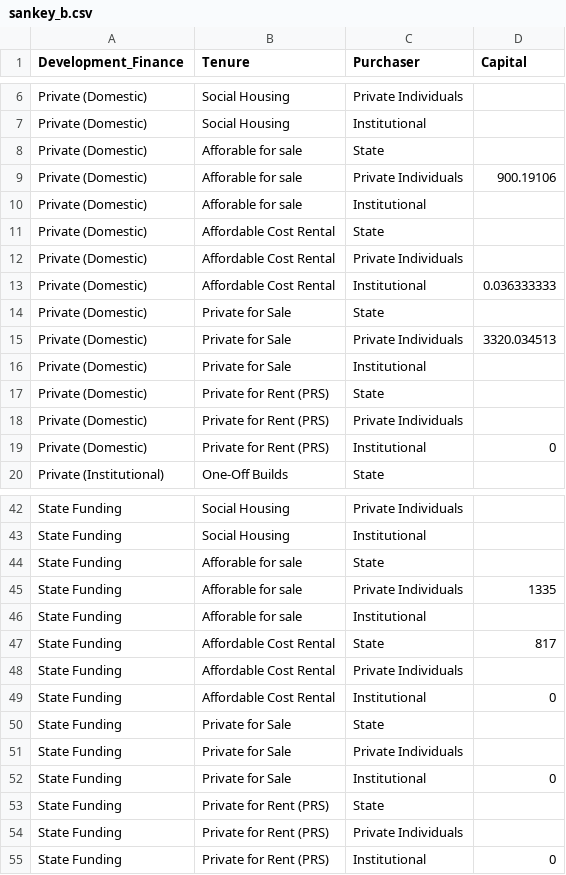
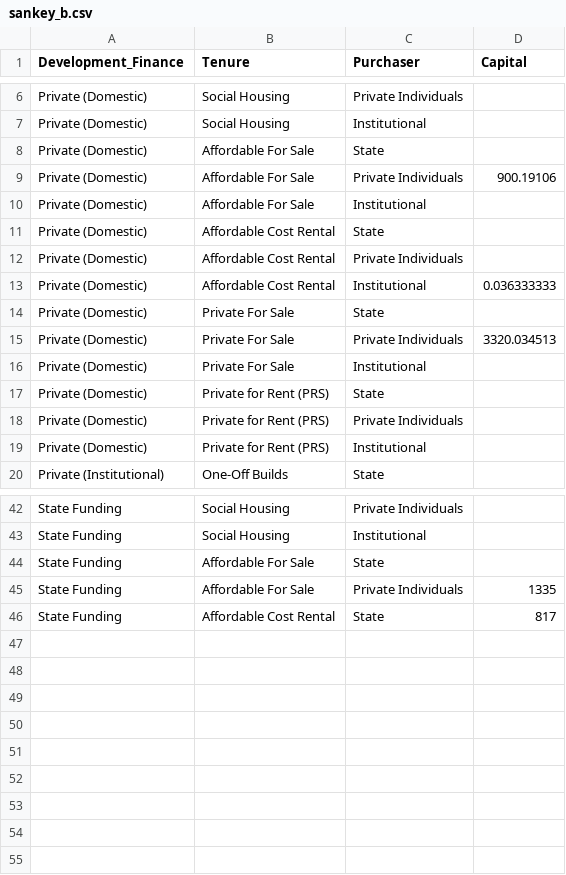
Before and after one commit to hugomoran159/IIP2, a CSV file: sources/sankey_b/sankey_b.csv, drawn as a sheet; only a part is shown, gaps mark what is left out; the diff covers the shown part only.

```diff
--- a/sources/sankey_b/sankey_b.csv
+++ b/sources/sankey_b/sankey_b.csv
@@ -7,5 +7,5 @@ Private (Domestic),Social Housing,Private Individuals,
 Private (Domestic),Social Housing,Institutional,
-Private (Domestic),Afforable for sale,State,
-Private (Domestic),Afforable for sale,Private Individuals,900.19106
-Private (Domestic),Afforable for sale,Institutional,
+Private (Domestic),Affordable For Sale,State,
+Private (Domestic),Affordable For Sale,Private Individuals,900.19106
+Private (Domestic),Affordable For Sale,Institutional,
 Private (Domestic),Affordable Cost Rental,State,
@@ -13,8 +13,8 @@ Private (Domestic),Affordable Cost Rental,Private Individuals,
 Private (Domestic),Affordable Cost Rental,Institutional,0.036333333
-Private (Domestic),Private for Sale,State,
-Private (Domestic),Private for Sale,Private Individuals,3320.034513
-Private (Domestic),Private for Sale,Institutional,
+Private (Domestic),Private For Sale,State,
+Private (Domestic),Private For Sale,Private Individuals,3320.034513
+Private (Domestic),Private For Sale,Institutional,
 Private (Domestic),Private for Rent (PRS),State,
 Private (Domestic),Private for Rent (PRS),Private Individuals,
-Private (Domestic),Private for Rent (PRS),Institutional,0
+Private (Domestic),Private for Rent (PRS),Institutional,
 Private (Institutional),One-Off Builds,State,
@@ -43,13 +43,4 @@ State Funding,Social Housing,Private Individuals,
 State Funding,Social Housing,Institutional,
-State Funding,Afforable for sale,State,
-State Funding,Afforable for sale,Private Individuals,1335
-State Funding,Afforable for sale,Institutional,
+State Funding,Affordable For Sale,State,
+State Funding,Affordable For Sale,Private Individuals,1335
 State Funding,Affordable Cost Rental,State,817
-State Funding,Affordable Cost Rental,Private Individuals,
-State Funding,Affordable Cost Rental,Institutional,0
-State Funding,Private for Sale,State,
-State Funding,Private for Sale,Private Individuals,
-State Funding,Private for Sale,Institutional,0
-State Funding,Private for Rent (PRS),State,
-State Funding,Private for Rent (PRS),Private Individuals,
-State Funding,Private for Rent (PRS),Institutional,0
```
Also changed, not shown: 7 edited cells elsewhere in this file, sources/sankey_a/sankey_a.csv, sources/sankey_a/sankey_a_purchaser.csv, 8 other files.
